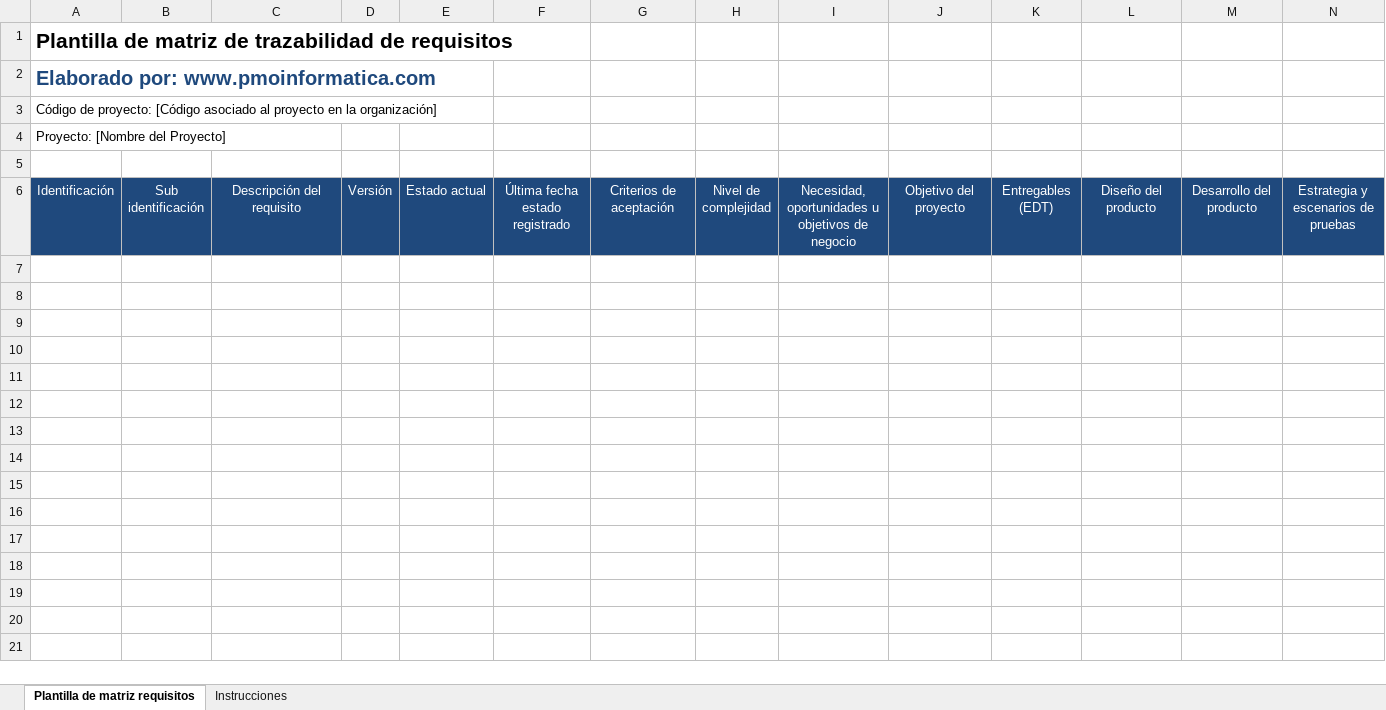
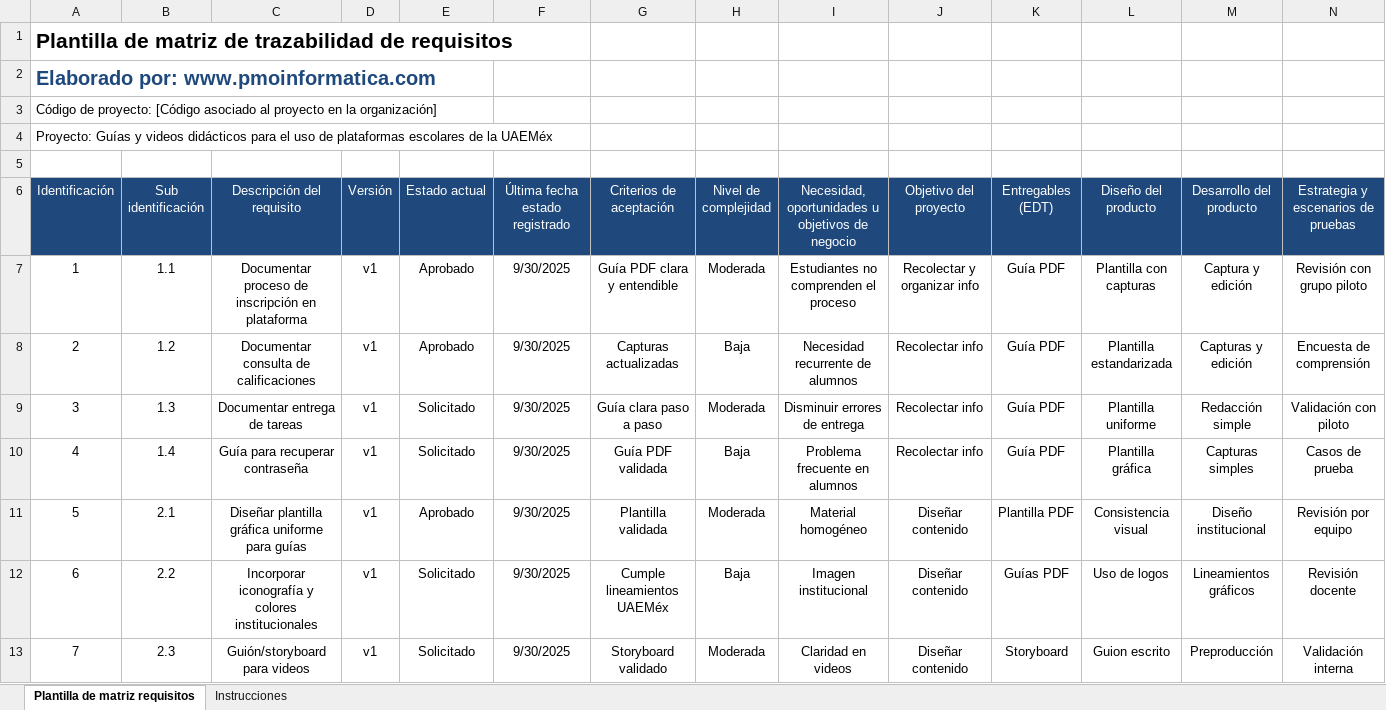
Before and after one commit to LuisML1019/ProyIntComDat25B_3.1416chul-s, an Excel workbook: Avance de Proyecto/PMOinformatica Plantilla de matriz de trazabilidad de requisitos.xls.xlsx, sheet Plantilla de matriz requisitos, drawn as a sheet; only a part is shown; values as stored, in another font and other column widths than the file's, no borders; charts and pictures not drawn; rows hold the shown columns only; the diff covers the shown part only; the diff names each change by its address in the sheet, - before the commit and + after, or states it on an @@ line.

Commit message:
Matriz de Trazabilidad

```diff
--- a/Avance de Proyecto/PMOinformatica Plantilla de matriz de trazabilidad de requisitos.xls.xlsx (sheet Plantilla de matriz requisitos)
+++ b/Avance de Proyecto/PMOinformatica Plantilla de matriz de trazabilidad de requisitos.xls.xlsx (sheet Plantilla de matriz requisitos)
-A4 (Identificación): Proyecto: [Nombre del Proyecto]
+A4 (Identificación): Proyecto: Guías y videos didácticos para el uso de plataformas escolares de la UAEMéx
+row 7: 1 | 1.1 | Documentar proceso de inscripción en plataforma | v1 | Aprobado | 9/30/2025 | Guía PDF clara y entendible | Moderada | Estudiantes no comprenden el proceso | Recolectar y organizar info | Guía PDF | Plantilla con capturas | Captura y edición | Revisión con grupo piloto
+row 8: 2 | 1.2 | Documentar consulta de calificaciones | v1 | Aprobado | 9/30/2025 | Capturas actualizadas | Baja | Necesidad recurrente de alumnos | Recolectar info | Guía PDF | Plantilla estandarizada | Capturas y edición | Encuesta de comprensión
+row 9: 3 | 1.3 | Documentar entrega de tareas | v1 | Solicitado | 9/30/2025 | Guía clara paso a paso | Moderada | Disminuir errores de entrega | Recolectar info | Guía PDF | Plantilla uniforme | Redacción simple | Validación con piloto
+row 10: 4 | 1.4 | Guía para recuperar contraseña | v1 | Solicitado | 9/30/2025 | Guía PDF validada | Baja | Problema frecuente en alumnos | Recolectar info | Guía PDF | Plantilla gráfica | Capturas simples | Casos de prueba
+row 11: 5 | 2.1 | Diseñar plantilla gráfica uniforme para guías | v1 | Aprobado | 9/30/2025 | Plantilla validada | Moderada | Material homogéneo | Diseñar contenido | Plantilla PDF | Consistencia visual | Diseño institucional | Revisión por equipo
+row 12: 6 | 2.2 | Incorporar iconografía y colores institucionales | v1 | Solicitado | 9/30/2025 | Cumple lineamientos UAEMéx | Baja | Imagen institucional | Diseñar contenido | Guías PDF | Uso de logos | Lineamientos gráficos | Revisión docente
+row 13: 7 | 2.3 | Guión/storyboard para videos | v1 | Solicitado | 9/30/2025 | Storyboard validado | Moderada | Claridad en videos | Diseñar contenido | Storyboard | Guion escrito | Preproducción | Validación interna
```
Also changed, not shown: 13 added rows elsewhere in this sheet, charts or pictures.
